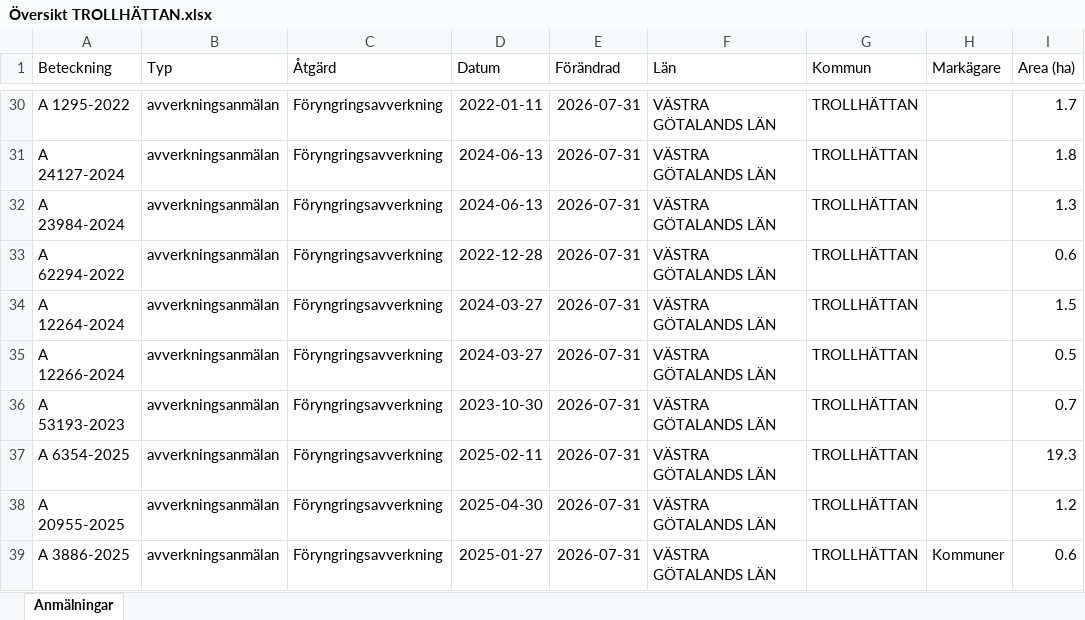
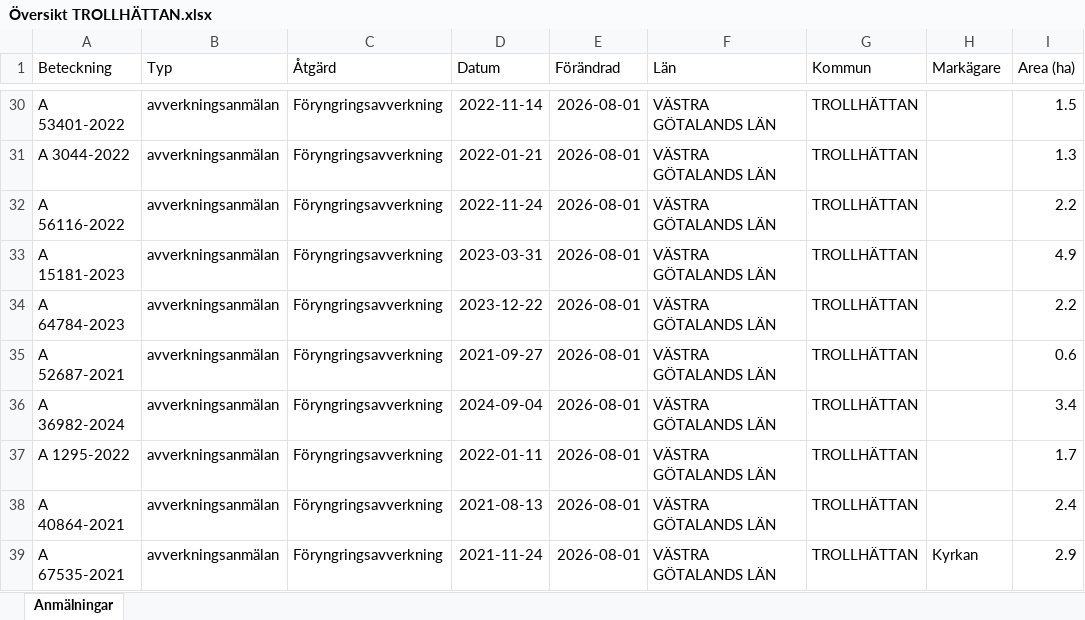
Before and after one commit to klasma/Logging_1488, an Excel workbook: Översikt TROLLHÄTTAN.xlsx, sheet Anmälningar, drawn as a sheet; only a part is shown, gaps mark what is left out; values as stored, in another font and other column widths than the file's, no borders; the diff covers the shown part only; the diff names each change by its address in the sheet, - before the commit and + after, or states it on an @@ line.

```diff
--- a/Översikt TROLLHÄTTAN.xlsx (sheet Anmälningar)
+++ b/Översikt TROLLHÄTTAN.xlsx (sheet Anmälningar)
-A30 (Beteckning): A 1295-2022
+A30 (Beteckning): A 53401-2022
-D30 (Datum): 2022-01-11
+D30 (Datum): 2022-11-14
-E30:E39 (Förändrad): 2026-07-31
+E30:E39 (Förändrad): 2026-08-01
-I30 (Area (ha)): 1.7
+I30 (Area (ha)): 1.5
-A31 (Beteckning): A 24127-2024
+A31 (Beteckning): A 3044-2022
-D31 (Datum): 2024-06-13
+D31 (Datum): 2022-01-21
-I31 (Area (ha)): 1.8
+I31 (Area (ha)): 1.3
-A32 (Beteckning): A 23984-2024
+A32 (Beteckning): A 56116-2022
-D32 (Datum): 2024-06-13
+D32 (Datum): 2022-11-24
-I32 (Area (ha)): 1.3
+I32 (Area (ha)): 2.2
-A33 (Beteckning): A 62294-2022
+A33 (Beteckning): A 15181-2023
-D33 (Datum): 2022-12-28
+D33 (Datum): 2023-03-31
-I33 (Area (ha)): 0.6
+I33 (Area (ha)): 4.9
-A34 (Beteckning): A 12264-2024
+A34 (Beteckning): A 64784-2023
-D34 (Datum): 2024-03-27
+D34 (Datum): 2023-12-22
-I34 (Area (ha)): 1.5
+I34 (Area (ha)): 2.2
-A35 (Beteckning): A 12266-2024
+A35 (Beteckning): A 52687-2021
-D35 (Datum): 2024-03-27
+D35 (Datum): 2021-09-27
-I35 (Area (ha)): 0.5
+I35 (Area (ha)): 0.6
-A36 (Beteckning): A 53193-2023
+A36 (Beteckning): A 36982-2024
-D36 (Datum): 2023-10-30
+D36 (Datum): 2024-09-04
-I36 (Area (ha)): 0.7
+I36 (Area (ha)): 3.4
-A37 (Beteckning): A 6354-2025
+A37 (Beteckning): A 1295-2022
-D37 (Datum): 2025-02-11
+D37 (Datum): 2022-01-11
-I37 (Area (ha)): 19.3
+I37 (Area (ha)): 1.7
-A38 (Beteckning): A 20955-2025
+A38 (Beteckning): A 40864-2021
-D38 (Datum): 2025-04-30
+D38 (Datum): 2021-08-13
-I38 (Area (ha)): 1.2
+I38 (Area (ha)): 2.4
-A39 (Beteckning): A 3886-2025
+A39 (Beteckning): A 67535-2021
-D39 (Datum): 2025-01-27
+D39 (Datum): 2021-11-24
-H39 (Markägare): Kommuner
+H39 (Markägare): Kyrkan
-I39 (Area (ha)): 0.6
+I39 (Area (ha)): 2.9
```
Also changed, not shown: 822 edited cells elsewhere in this sheet, artfynd/A 13131-2024 artfynd.xlsx, artfynd/A 15068-2026 artfynd.xlsx, 40 other files.
